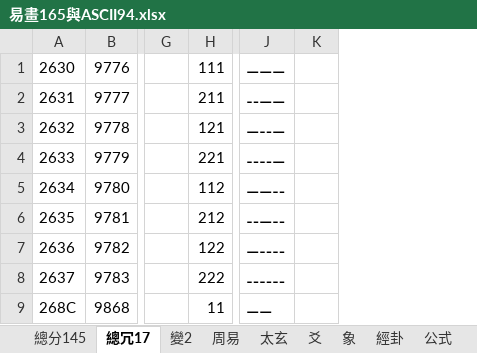
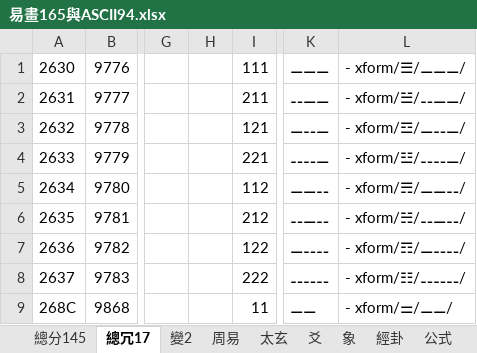
Before and after one commit to Ghimist/rime-jek, an Excel workbook: .trash/易畫165與ASCII94.xlsx, sheet 總冗17, drawn as a sheet; only a part is shown, gaps mark what is left out; values as stored, in another font and other column widths than the file's, no borders; removed rows and columns are numbered as before the commit, all else as after; the diff covers the shown part only; the diff names each change by its address in the sheet, - before the commit and + after, or states it on an @@ line.

```diff
--- a/.trash/易畫165與ASCII94.xlsx (sheet 總冗17)
+++ b/.trash/易畫165與ASCII94.xlsx (sheet 總冗17)
+column H, empty
-column K, empty
+column L, rows 1-9: - xform/☰/⚊⚊⚊/ | - xform/☱/⚋⚊⚊/ | - xform/☲/⚊⚋⚊/ | - xform/☳/⚋⚋⚊/ | - xform/☴/⚊⚊⚋/ | - xform/☵/⚋⚊⚋/ | - xform/☶/⚊⚋⚋/ | - xform/☷/⚋⚋⚋/ | - xform/⚌/⚊⚊/
```
Also changed, not shown: 5 added rows and 28 edited cells elsewhere in this sheet, sheet 公式, sheet 總分145, formulas that keep their value, 1 other file.
